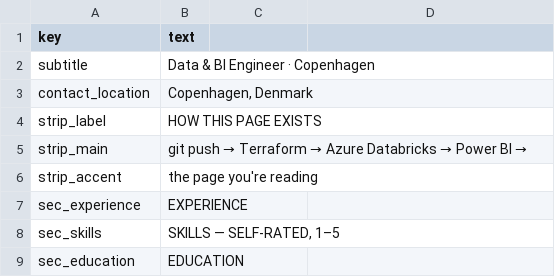
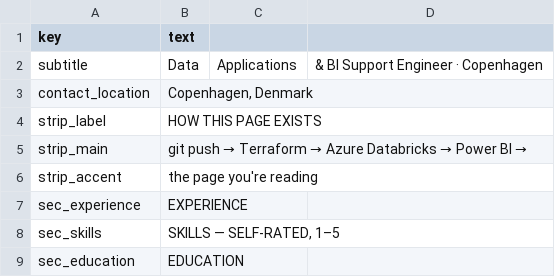
Before and after one commit to SnorreP/cv-pipeline, a CSV file: data/en/labels.csv, drawn as a sheet; only a part is shown.

```diff
--- a/data/en/labels.csv
+++ b/data/en/labels.csv
@@ -1,3 +1,3 @@
 key,text
-subtitle,Data & BI Engineer  ·  Copenhagen
+subtitle,Data, Applications, & BI Support Engineer  ·  Copenhagen
 contact_location,"Copenhagen, Denmark"
```
Also changed, not shown: data/da/labels.csv, 14 other files.
